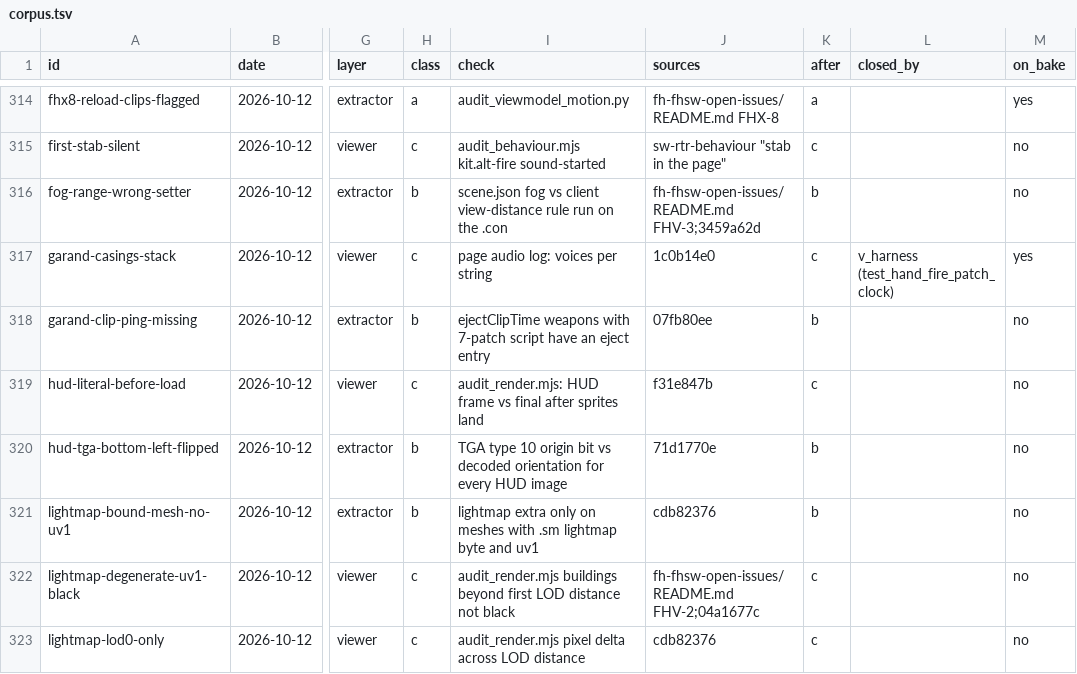
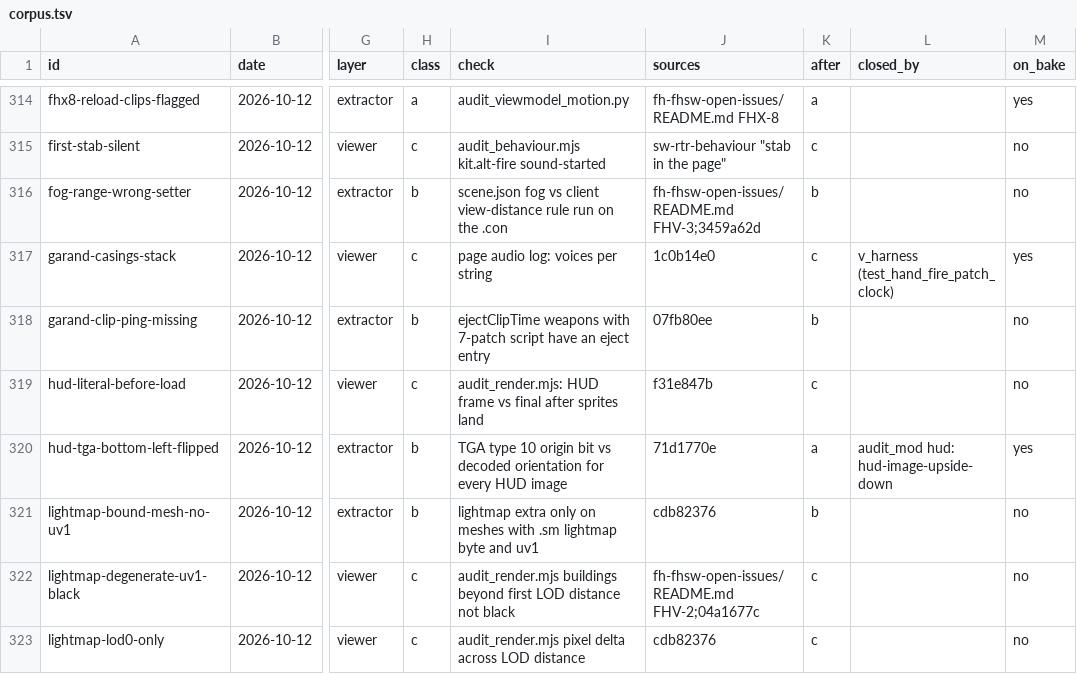
Before and after one commit to sila-skandia/bfstats, a TSV file: features/static-validation-coverage/corpus.tsv, drawn as a sheet; only a part is shown, gaps mark what is left out; the diff covers the shown part only; the diff names each change by its address in the sheet, - before the commit and + after, or states it on an @@ line.

Commit message:
docs(static-validation): recount coverage after the 2026-10-16 promotions
corpus.tsv: 14 rows now caught on every bake, 8 of them class b closed.
Owner-found: 31 a, 19 b, 44 caught on every bake (was 36). All rows: 125 a,
130 b, 168 on the bake (was 154). The README records the checks, their
runtime and their findings on FHSW, FHSWEurope and FH; the pipeline README
lists the new guards in the regression corpus.

```diff
--- a/features/static-validation-coverage/corpus.tsv
+++ b/features/static-validation-coverage/corpus.tsv
-K320 (after): b
+K320 (after): a
-L320 (closed_by): (empty)
+L320 (closed_by): audit_mod hud: hud-image-upside-down
-M320 (on_bake): no
+M320 (on_bake): yes
```
Also changed, not shown: 33 edited cells elsewhere in this file, 2 other files.
